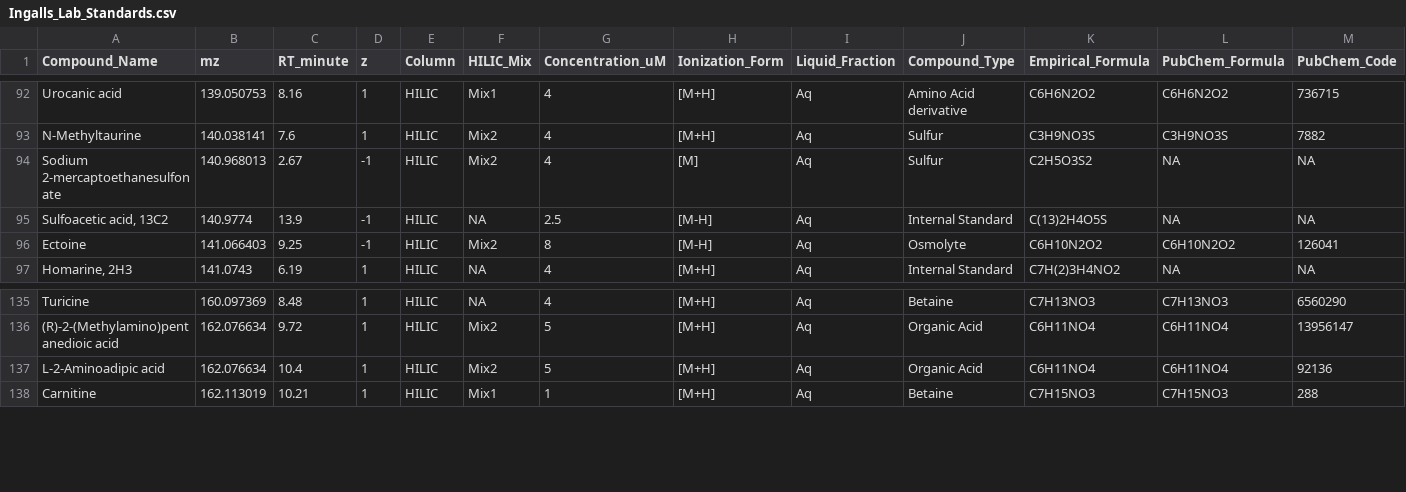
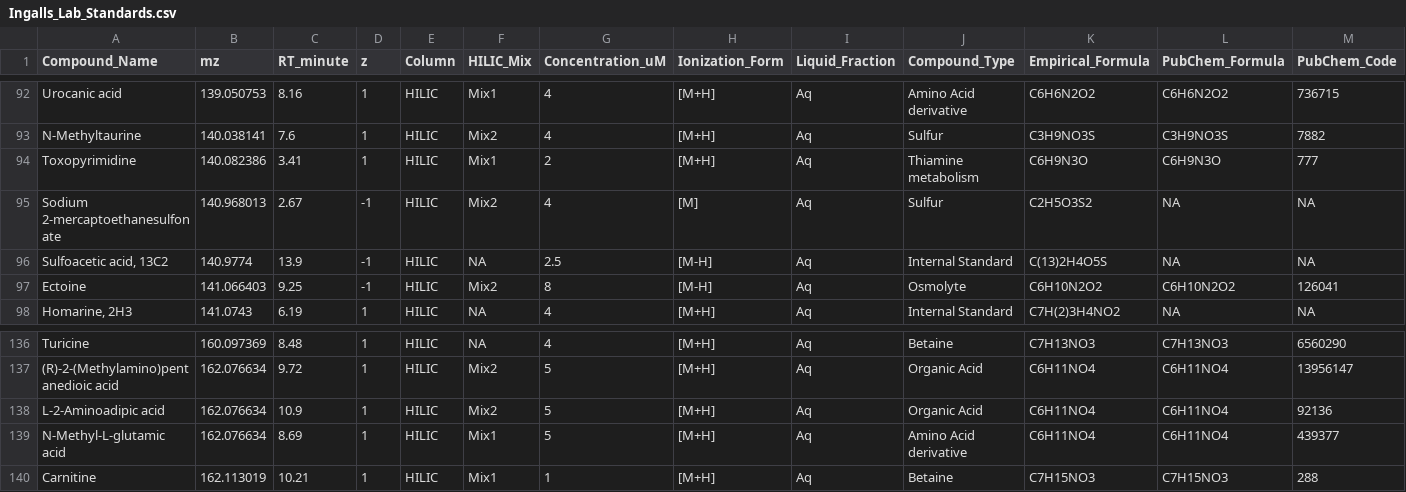
Before and after one commit to IngallsLabUW/Ingalls_Standards, a CSV file: Ingalls_Lab_Standards.csv, drawn as a sheet; only a part is shown, gaps mark what is left out; addresses are those after the commit; rows hold the shown columns only; the diff names each change by its address in the sheet, - before the commit and + after, or states it on an @@ line.

Commit message:
Add files via upload

```diff
--- a/Ingalls_Lab_Standards.csv
+++ b/Ingalls_Lab_Standards.csv
+row 94: Toxopyrimidine | 140.082386 | 3.41 | 1 | HILIC | Mix1 | 2 | [M+H] | Aq | Thiamine metabolism | C6H9N3O | C6H9N3O | 777
-C138 (RT_minute): 10.4
+C138 (RT_minute): 10.9
+row 139: N-Methyl-L-glutamic acid | 162.076634 | 8.69 | 1 | HILIC | Mix1 | 5 | [M+H] | Aq | Amino Acid derivative | C6H11NO4 | C6H11NO4 | 439377
```
